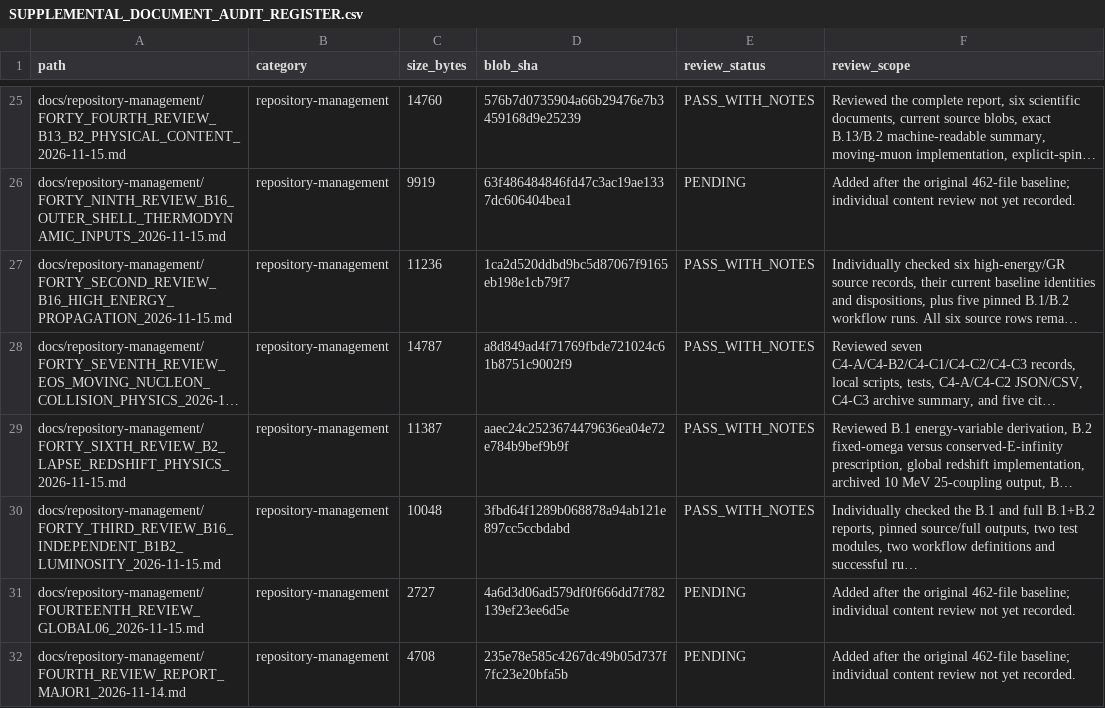
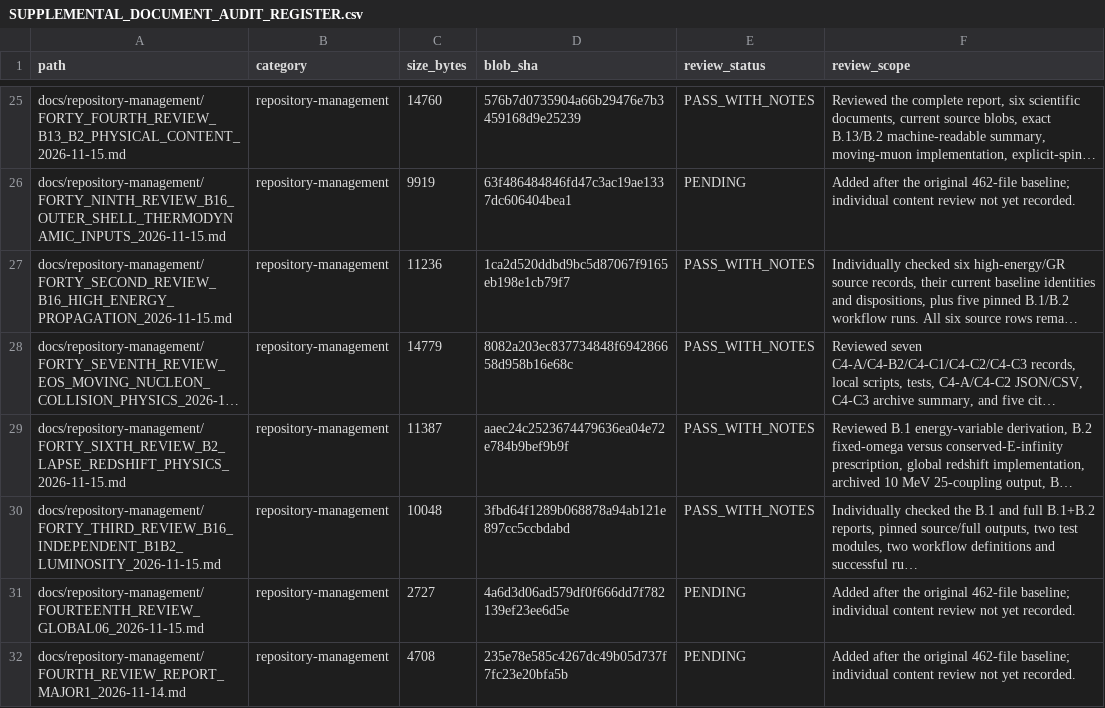
Before and after one commit to lm846802297-bit/axial-vector-review-response, a CSV file: docs/repository-management/SUPPLEMENTAL_DOCUMENT_AUDIT_REGISTER.csv, drawn as a sheet; only a part is shown, gaps mark what is left out; long unchanged cells end in …; the diff names each change by its address in the sheet, - before the commit and + after, or states it on an @@ line.

Commit message:
audit: refresh 47th report fingerprint after formatting correction

```diff
--- a/docs/repository-management/SUPPLEMENTAL_DOCUMENT_AUDIT_REGISTER.csv
+++ b/docs/repository-management/SUPPLEMENTAL_DOCUMENT_AUDIT_REGISTER.csv
-C28 (size_bytes): 14787
+C28 (size_bytes): 14779
-D28 (blob_sha): a8d849ad4f71769fbde721024c61b8751c9002f9
+D28 (blob_sha): 8082a203ec837734848f694286658d958b16e68c
```
